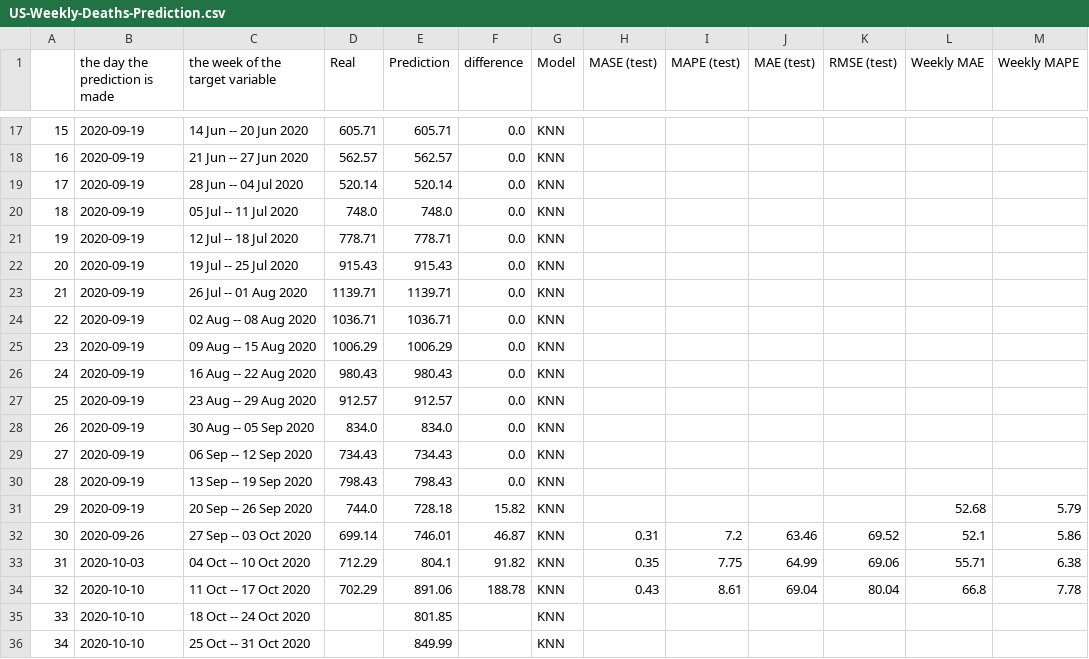
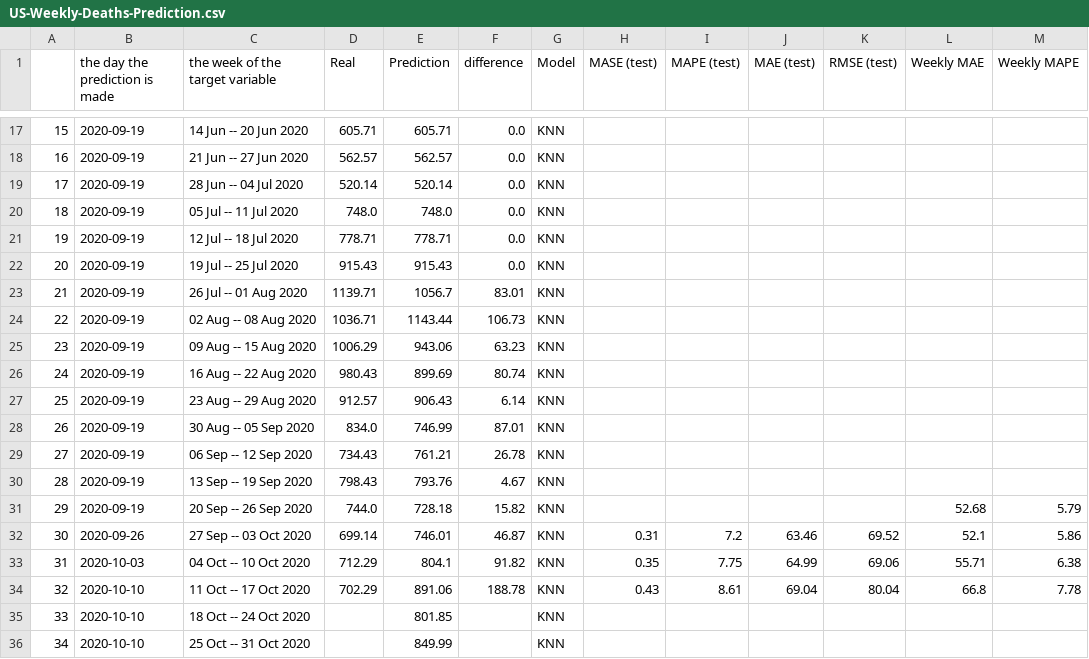
Before and after one commit to arezooh/covid-19, a CSV file: US-Weekly-Deaths-Prediction.csv, drawn as a sheet; only a part is shown, gaps mark what is left out.

```diff
--- a/US-Weekly-Deaths-Prediction.csv
+++ b/US-Weekly-Deaths-Prediction.csv
@@ -22,10 +22,10 @@
 20,2020-09-19,19 Jul -- 25 Jul 2020,915.43,915.43,0.0,KNN,,,,,,
-21,2020-09-19,26 Jul -- 01 Aug 2020,1139.71,1139.71,0.0,KNN,,,,,,
-22,2020-09-19,02 Aug -- 08 Aug 2020,1036.71,1036.71,0.0,KNN,,,,,,
-23,2020-09-19,09 Aug -- 15 Aug 2020,1006.29,1006.29,0.0,KNN,,,,,,
-24,2020-09-19,16 Aug -- 22 Aug 2020,980.43,980.43,0.0,KNN,,,,,,
-25,2020-09-19,23 Aug -- 29 Aug 2020,912.57,912.57,0.0,KNN,,,,,,
-26,2020-09-19,30 Aug -- 05 Sep 2020,834.0,834.0,0.0,KNN,,,,,,
-27,2020-09-19,06 Sep -- 12 Sep 2020,734.43,734.43,0.0,KNN,,,,,,
-28,2020-09-19,13 Sep -- 19 Sep 2020,798.43,798.43,0.0,KNN,,,,,,
+21,2020-09-19,26 Jul -- 01 Aug 2020,1139.71,1056.7,83.01,KNN,,,,,,
+22,2020-09-19,02 Aug -- 08 Aug 2020,1036.71,1143.44,106.73,KNN,,,,,,
+23,2020-09-19,09 Aug -- 15 Aug 2020,1006.29,943.06,63.23,KNN,,,,,,
+24,2020-09-19,16 Aug -- 22 Aug 2020,980.43,899.69,80.74,KNN,,,,,,
+25,2020-09-19,23 Aug -- 29 Aug 2020,912.57,906.43,6.14,KNN,,,,,,
+26,2020-09-19,30 Aug -- 05 Sep 2020,834.0,746.99,87.01,KNN,,,,,,
+27,2020-09-19,06 Sep -- 12 Sep 2020,734.43,761.21,26.78,KNN,,,,,,
+28,2020-09-19,13 Sep -- 19 Sep 2020,798.43,793.76,4.67,KNN,,,,,,
 29,2020-09-19,20 Sep -- 26 Sep 2020,744.0,728.18,15.82,KNN,,,,,52.68,5.79
```
Also changed, not shown: US-Daily-Deaths-Prediction.csv, 1 other file.
